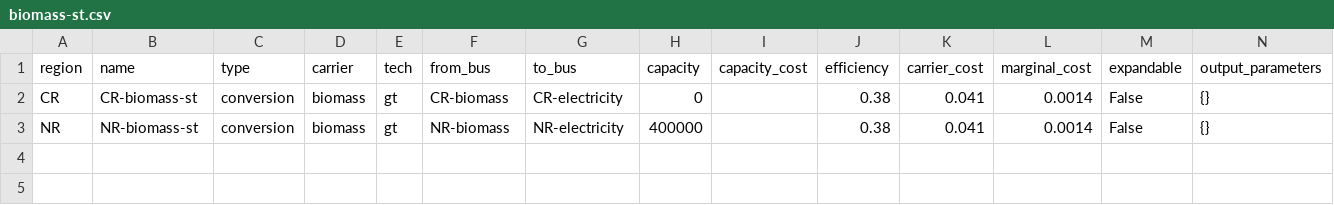
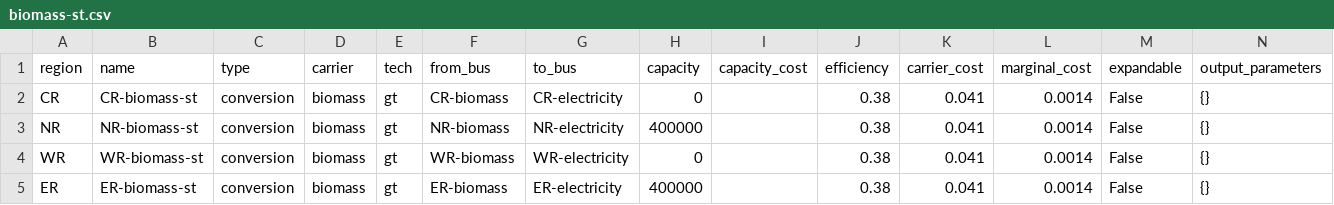
Before and after one commit to rl-institut/Uganda_oemof, a CSV file: examples/example_more_re/preprocessed/data/elements/biomass-st.csv, drawn as a sheet.

Commit message:
Add two more regions (WR and ER) - example_more_re

```diff
--- a/examples/example_more_re/preprocessed/data/elements/biomass-st.csv
+++ b/examples/example_more_re/preprocessed/data/elements/biomass-st.csv
@@ -3 +3,3 @@ CR,CR-biomass-st,conversion,biomass,gt,CR-biomass,CR-electricity,0,,0.38,0.041,0
 NR,NR-biomass-st,conversion,biomass,gt,NR-biomass,NR-electricity,400000,,0.38,0.041,0.0014,False,{}
+WR,WR-biomass-st,conversion,biomass,gt,WR-biomass,WR-electricity,0,,0.38,0.041,0.0014,False,{}
+ER,ER-biomass-st,conversion,biomass,gt,ER-biomass,ER-electricity,400000,,0.38,0.041,0.0014,False,{}
```
Also changed, not shown: examples/example_more_re/preprocessed/data/elements/ch4-gt.csv, 2 other files.
